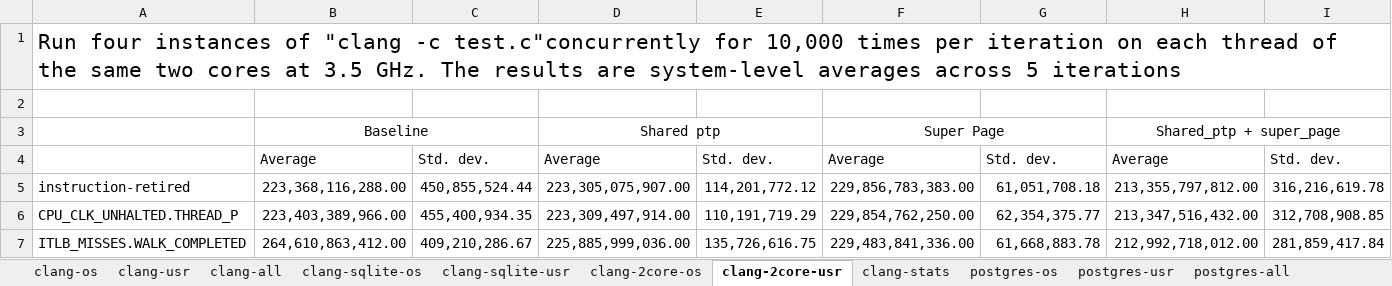
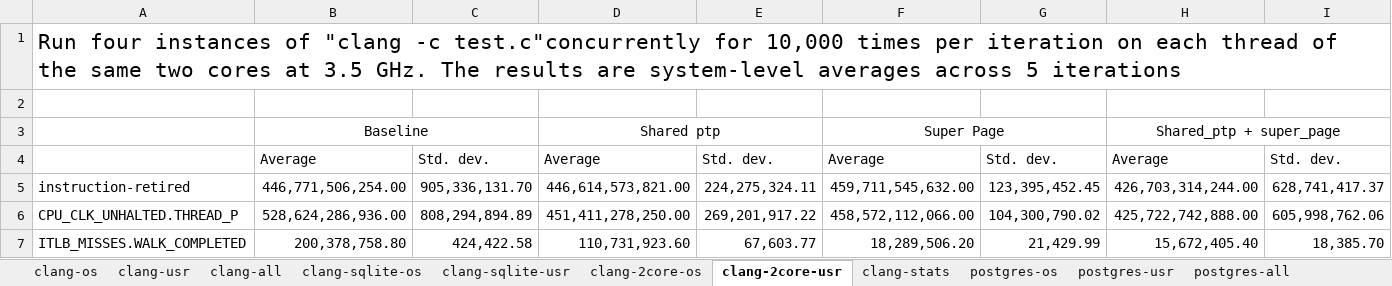
Before and after one commit to XiaowanDong/shared_ptp, an Excel workbook: shared_ptp.xlsx, sheet clang-2core-usr, drawn as a sheet; only a part is shown; values as stored, in another font and other column widths than the file's, no borders; the diff covers the shown part only; the diff names each change by its address in the sheet, - before the commit and + after, or states it on an @@ line.

Commit message:
updated results for clang multicore

```diff
--- a/shared_ptp.xlsx (sheet clang-2core-usr)
+++ b/shared_ptp.xlsx (sheet clang-2core-usr)
-B5: 223,368,116,288.00
+B5: 446,771,506,254.00
-C5: 450,855,524.44
+C5: 905,336,131.70
-D5: 223,305,075,907.00
+D5: 446,614,573,821.00
-E5: 114,201,772.12
+E5: 224,275,324.11
-F5: 229,856,783,383.00
+F5: 459,711,545,632.00
-G5: 61,051,708.18
+G5: 123,395,452.45
-H5: 213,355,797,812.00
+H5: 426,703,314,244.00
-I5: 316,216,619.78
+I5: 628,741,417.37
-B6: 223,403,389,966.00
+B6: 528,624,286,936.00
-C6: 455,400,934.35
+C6: 808,294,894.89
-D6: 223,309,497,914.00
+D6: 451,411,278,250.00
-E6: 110,191,719.29
+E6: 269,201,917.22
-F6: 229,854,762,250.00
+F6: 458,572,112,066.00
-G6: 62,354,375.77
+G6: 104,300,790.02
-H6: 213,347,516,432.00
+H6: 425,722,742,888.00
-I6: 312,708,908.85
+I6: 605,998,762.06
-B7: 264,610,863,412.00
+B7: 200,378,758.80
-C7: 409,210,286.67
+C7: 424,422.58
-D7: 225,885,999,036.00
+D7: 110,731,923.60
-E7: 135,726,616.75
+E7: 67,603.77
-F7: 229,483,841,336.00
+F7: 18,289,506.20
-G7: 61,668,883.78
+G7: 21,429.99
-H7: 212,992,718,012.00
+H7: 15,672,405.40
-I7: 281,859,417.84
+I7: 18,385.70
```
Also changed, not shown: 61 edited cells elsewhere in this sheet, sheet clang-2core-os, sheet postgres_stats, sheet clang-stats, sheet clang-sqlite-usr, sheet clang-sqlite-os.
